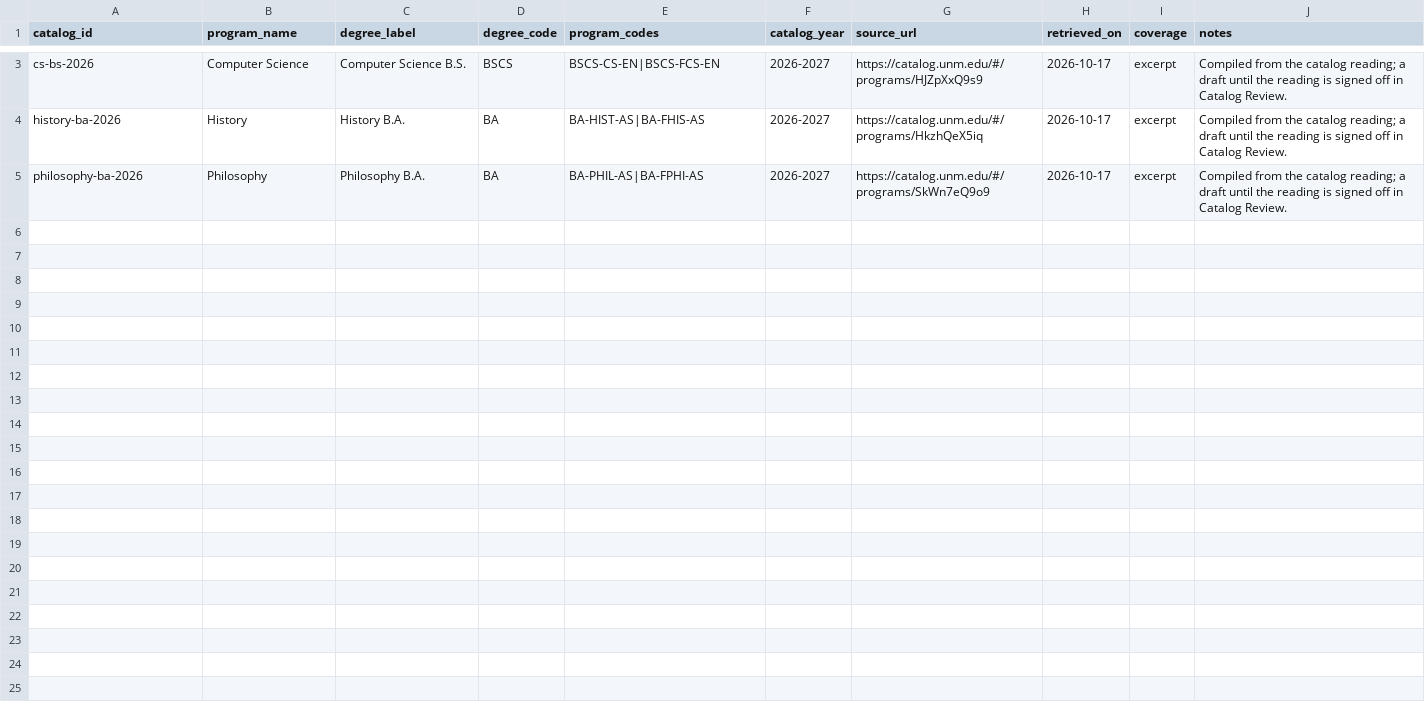
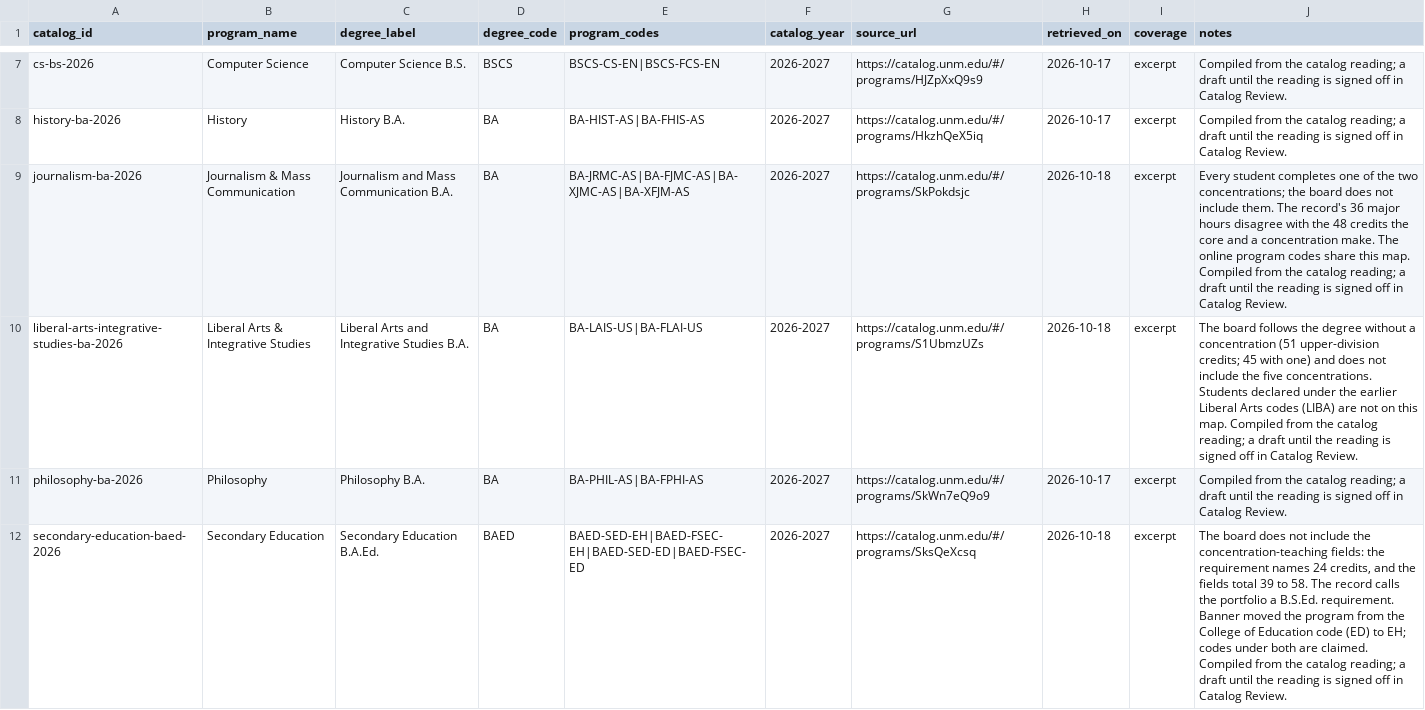
Before and after one commit to cedar-collective/cedar, a CSV file: institution/unm/degree_drafts/degree_catalogs.csv, drawn as a sheet; only a part is shown, gaps mark what is left out; the diff covers the shown part only; the diff names each change by its address in the sheet, - before the commit and + after, or states it on an @@ line.

```diff
--- a/institution/unm/degree_drafts/degree_catalogs.csv
+++ b/institution/unm/degree_drafts/degree_catalogs.csv
+row 9: journalism-ba-2026 | Journalism & Mass Communication | Journalism and Mass Communication B.A. | BA | BA-JRMC-AS|BA-FJMC-AS|BA-XJMC-AS|BA-XFJM-AS | 2026-2027 | https://catalog.unm.edu/#/programs/SkPokdsjc | 2026-10-18 | excerpt | Every student completes one of the two concentrations; the board does not include them. The record's 36 major hours disagree with the 48 credits the core and a concentration make. The online program codes share this map. Compiled from the catalog reading; a draft until the reading is signed off in Catalog Review.
+row 10: liberal-arts-integrative-studies-ba-2026 | Liberal Arts & Integrative Studies | Liberal Arts and Integrative Studies B.A. | BA | BA-LAIS-US|BA-FLAI-US | 2026-2027 | https://catalog.unm.edu/#/programs/S1UbmzUZs | 2026-10-18 | excerpt | The board follows the degree without a concentration (51 upper-division credits; 45 with one) and does not include the five concentrations. Students declared under the earlier Liberal Arts codes (LIBA) are not on this map. Compiled from the catalog reading; a draft until the reading is signed off in Catalog Review.
+row 12: secondary-education-baed-2026 | Secondary Education | Secondary Education B.A.Ed. | BAED | BAED-SED-EH|BAED-FSEC-EH|BAED-SED-ED|BAED-FSEC-ED | 2026-2027 | https://catalog.unm.edu/#/programs/SksQeXcsq | 2026-10-18 | excerpt | The board does not include the concentration-teaching fields: the requirement names 24 credits, and the fields total 39 to 58. The record calls the portfolio a B.S.Ed. requirement. Banner moved the program from the College of Education code (ED) to EH; codes under both are claimed. Compiled from the catalog reading; a draft until the reading is signed off in Catalog Review.
```
Also changed, not shown: 4 added rows elsewhere in this file, institution/unm/degree_drafts/degree_drafts.csv, institution/unm/degree_drafts/degree_roadmap_courses.csv, 22 other files.
